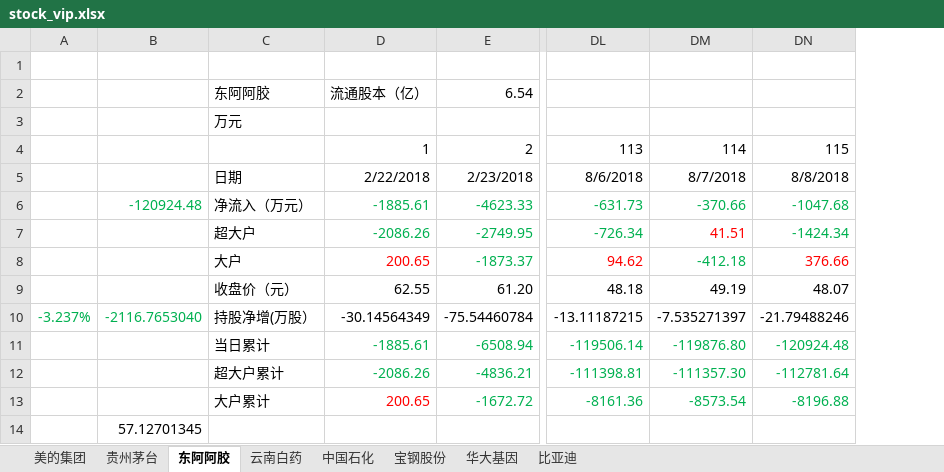
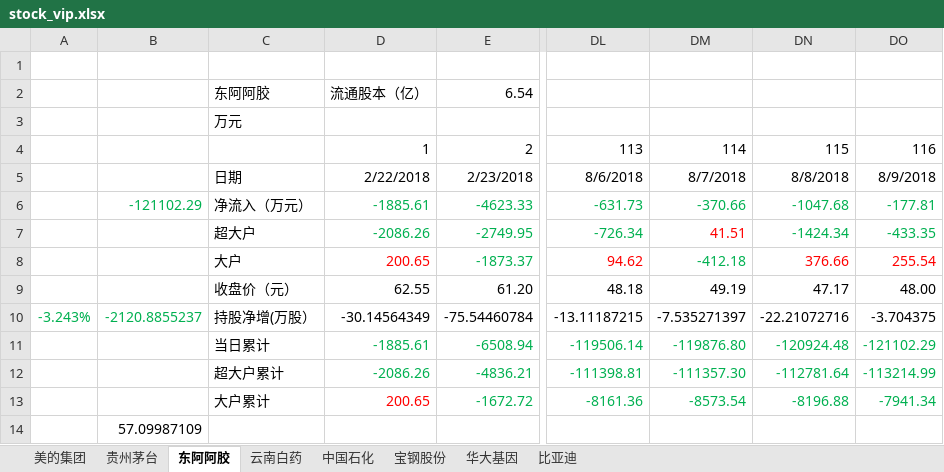
Before and after one commit to JMsun-2000/stock_market, an Excel workbook: stock_vip.xlsx, sheet 东阿阿胶, drawn as a sheet; only a part is shown, gaps mark what is left out; values as stored, in another font and other column widths than the file's, no borders; charts and pictures not drawn; removed rows and columns are numbered as before the commit, all else as after; the diff names each change by its address in the sheet, - before the commit and + after, or states it on an @@ line.

```diff
--- a/stock_vip.xlsx (sheet 东阿阿胶)
+++ b/stock_vip.xlsx (sheet 东阿阿胶)
-column A, row 10: -3.237%
-column B, rows 6-14: -120924.48 |  |  |  | -2116.7653040 |  |  |  | 57.12701345
+column A, row 10: -3.243%
+column B, rows 6-14: -121102.29 |  |  |  | -2120.8855237 |  |  |  | 57.09987109
+column DO, rows 4-13: 116 | 8/9/2018 | -177.81 | -433.35 | 255.54 | 48.00 | -3.704375 | -121102.29 | -113214.99 | -7941.34
-DN9: 48.07
+DN9: 47.17
-DN10: -21.79488246
+DN10: -22.21072716
```
Also changed, not shown: sheet 华大基因, sheet 比亚迪, sheet 中国石化, sheet 宝钢股份, sheet 美的集团, sheet 云南白药, 1 more sheet, charts or pictures, stock.xlsx.
